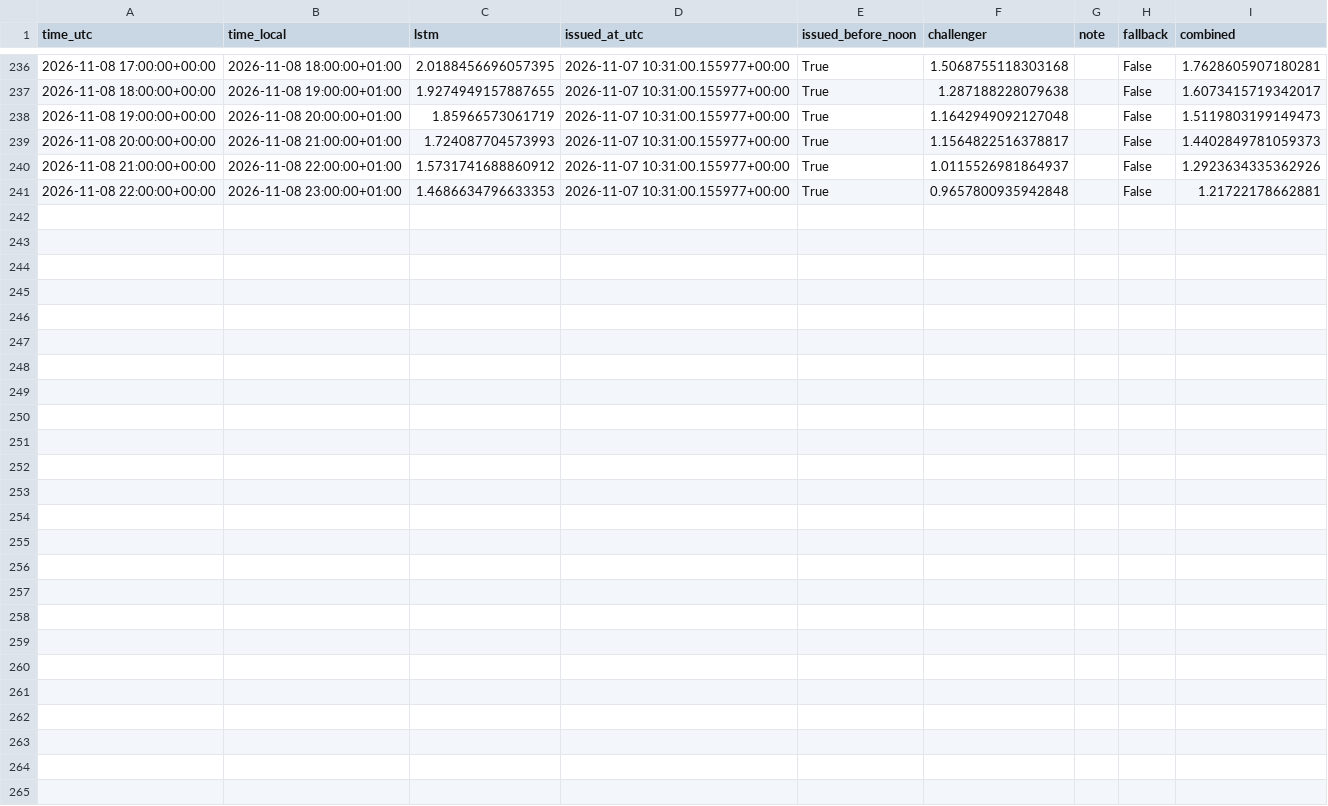
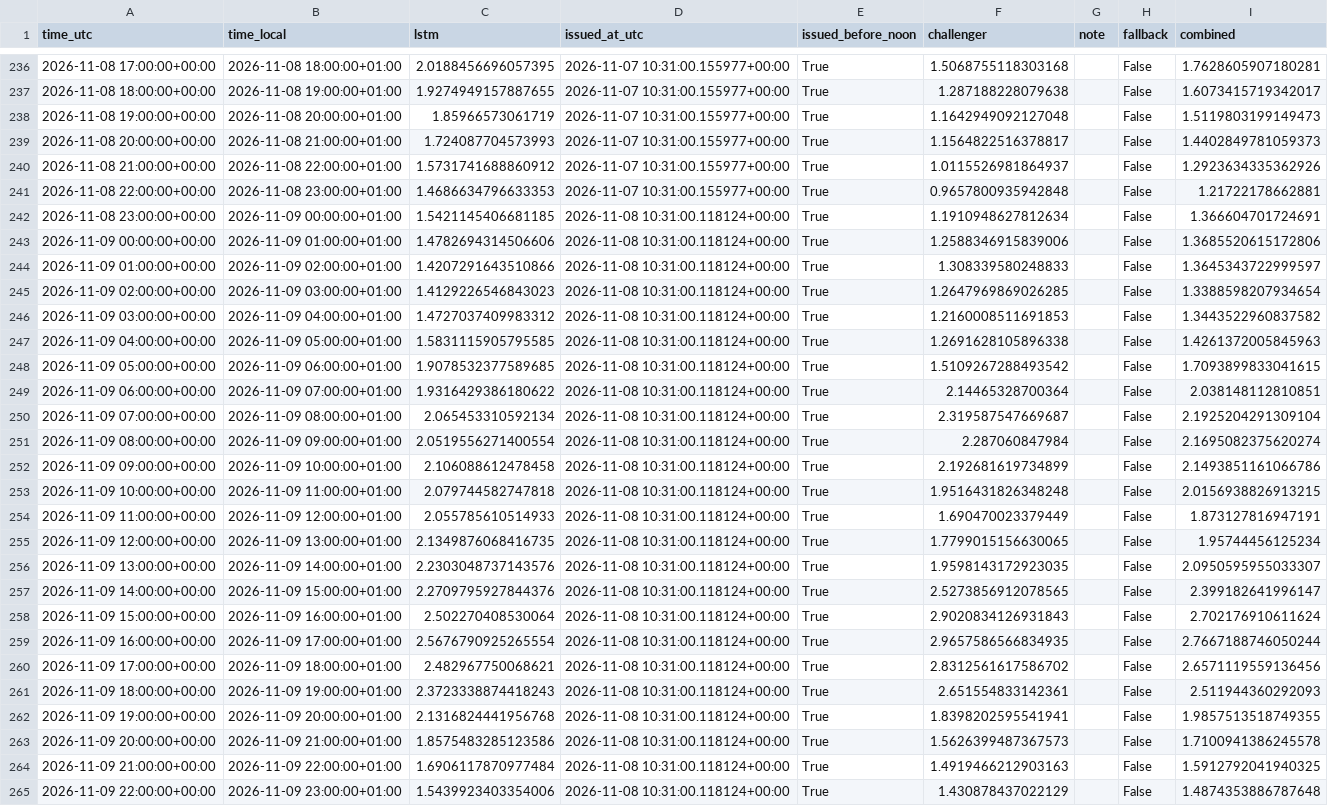
Before and after one commit to Hossain007Bhuiyan/se3-electricity-forecast, a CSV file: challenger.csv, drawn as a sheet; only a part is shown, gaps mark what is left out; the diff names each change by its address in the sheet, - before the commit and + after, or states it on an @@ line.

```diff
--- a/challenger.csv
+++ b/challenger.csv
+row 242: 2026-11-08 23:00:00+00:00 | 2026-11-09 00:00:00+01:00 | 1.5421145406681185 | 2026-11-08 10:31:00.118124+00:00 | True | 1.1910948627812634 |  | False | 1.366604701724691
+row 243: 2026-11-09 00:00:00+00:00 | 2026-11-09 01:00:00+01:00 | 1.4782694314506606 | 2026-11-08 10:31:00.118124+00:00 | True | 1.2588346915839006 |  | False | 1.3685520615172806
+row 244: 2026-11-09 01:00:00+00:00 | 2026-11-09 02:00:00+01:00 | 1.4207291643510866 | 2026-11-08 10:31:00.118124+00:00 | True | 1.308339580248833 |  | False | 1.3645343722999597
+row 245: 2026-11-09 02:00:00+00:00 | 2026-11-09 03:00:00+01:00 | 1.4129226546843023 | 2026-11-08 10:31:00.118124+00:00 | True | 1.2647969869026285 |  | False | 1.3388598207934654
+row 246: 2026-11-09 03:00:00+00:00 | 2026-11-09 04:00:00+01:00 | 1.4727037409983312 | 2026-11-08 10:31:00.118124+00:00 | True | 1.2160008511691853 |  | False | 1.3443522960837582
+row 247: 2026-11-09 04:00:00+00:00 | 2026-11-09 05:00:00+01:00 | 1.5831115905795585 | 2026-11-08 10:31:00.118124+00:00 | True | 1.2691628105896338 |  | False | 1.4261372005845963
+row 248: 2026-11-09 05:00:00+00:00 | 2026-11-09 06:00:00+01:00 | 1.9078532377589685 | 2026-11-08 10:31:00.118124+00:00 | True | 1.5109267288493542 |  | False | 1.7093899833041615
+row 249: 2026-11-09 06:00:00+00:00 | 2026-11-09 07:00:00+01:00 | 1.9316429386180622 | 2026-11-08 10:31:00.118124+00:00 | True | 2.14465328700364 |  | False | 2.038148112810851
+row 250: 2026-11-09 07:00:00+00:00 | 2026-11-09 08:00:00+01:00 | 2.065453310592134 | 2026-11-08 10:31:00.118124+00:00 | True | 2.319587547669687 |  | False | 2.1925204291309104
+row 251: 2026-11-09 08:00:00+00:00 | 2026-11-09 09:00:00+01:00 | 2.0519556271400554 | 2026-11-08 10:31:00.118124+00:00 | True | 2.287060847984 |  | False | 2.1695082375620274
+row 252: 2026-11-09 09:00:00+00:00 | 2026-11-09 10:00:00+01:00 | 2.106088612478458 | 2026-11-08 10:31:00.118124+00:00 | True | 2.192681619734899 |  | False | 2.1493851161066786
+row 253: 2026-11-09 10:00:00+00:00 | 2026-11-09 11:00:00+01:00 | 2.079744582747818 | 2026-11-08 10:31:00.118124+00:00 | True | 1.9516431826348248 |  | False | 2.0156938826913215
+row 254: 2026-11-09 11:00:00+00:00 | 2026-11-09 12:00:00+01:00 | 2.055785610514933 | 2026-11-08 10:31:00.118124+00:00 | True | 1.690470023379449 |  | False | 1.873127816947191
+row 255: 2026-11-09 12:00:00+00:00 | 2026-11-09 13:00:00+01:00 | 2.1349876068416735 | 2026-11-08 10:31:00.118124+00:00 | True | 1.7799015156630065 |  | False | 1.95744456125234
+row 256: 2026-11-09 13:00:00+00:00 | 2026-11-09 14:00:00+01:00 | 2.2303048737143576 | 2026-11-08 10:31:00.118124+00:00 | True | 1.9598143172923035 |  | False | 2.0950595955033307
+row 257: 2026-11-09 14:00:00+00:00 | 2026-11-09 15:00:00+01:00 | 2.2709795927844376 | 2026-11-08 10:31:00.118124+00:00 | True | 2.5273856912078565 |  | False | 2.399182641996147
+row 258: 2026-11-09 15:00:00+00:00 | 2026-11-09 16:00:00+01:00 | 2.502270408530064 | 2026-11-08 10:31:00.118124+00:00 | True | 2.9020834126931843 |  | False | 2.702176910611624
+row 259: 2026-11-09 16:00:00+00:00 | 2026-11-09 17:00:00+01:00 | 2.5676790925265554 | 2026-11-08 10:31:00.118124+00:00 | True | 2.9657586566834935 |  | False | 2.7667188746050244
+row 260: 2026-11-09 17:00:00+00:00 | 2026-11-09 18:00:00+01:00 | 2.482967750068621 | 2026-11-08 10:31:00.118124+00:00 | True | 2.8312561617586702 |  | False | 2.6571119559136456
+row 261: 2026-11-09 18:00:00+00:00 | 2026-11-09 19:00:00+01:00 | 2.3723338874418243 | 2026-11-08 10:31:00.118124+00:00 | True | 2.651554833142361 |  | False | 2.511944360292093
+row 262: 2026-11-09 19:00:00+00:00 | 2026-11-09 20:00:00+01:00 | 2.1316824441956768 | 2026-11-08 10:31:00.118124+00:00 | True | 1.8398202595541941 |  | False | 1.9857513518749355
+row 263: 2026-11-09 20:00:00+00:00 | 2026-11-09 21:00:00+01:00 | 1.8575483285123586 | 2026-11-08 10:31:00.118124+00:00 | True | 1.5626399487367573 |  | False | 1.7100941386245578
+row 264: 2026-11-09 21:00:00+00:00 | 2026-11-09 22:00:00+01:00 | 1.6906117870977484 | 2026-11-08 10:31:00.118124+00:00 | True | 1.4919466212903163 |  | False | 1.5912792041940325
+row 265: 2026-11-09 22:00:00+00:00 | 2026-11-09 23:00:00+01:00 | 1.5439923403354006 | 2026-11-08 10:31:00.118124+00:00 | True | 1.430878437022129 |  | False | 1.4874353886787648
```
